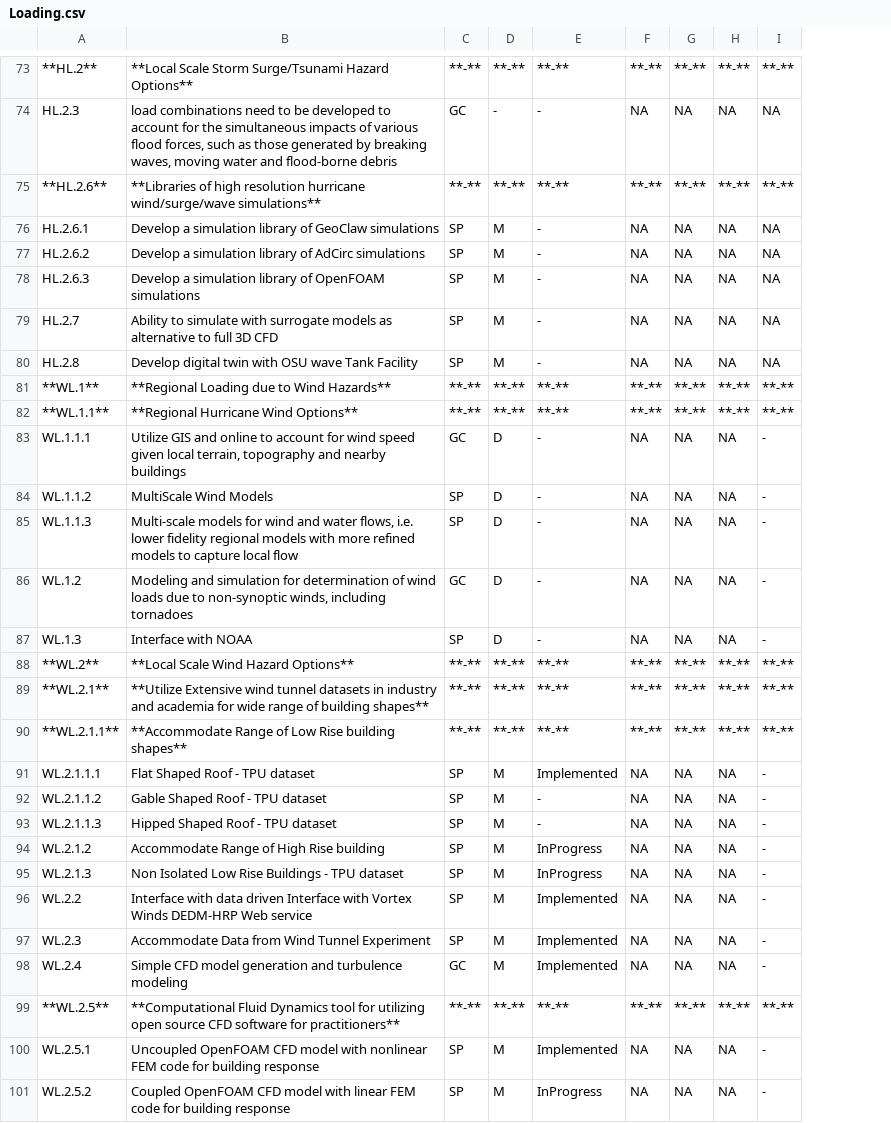
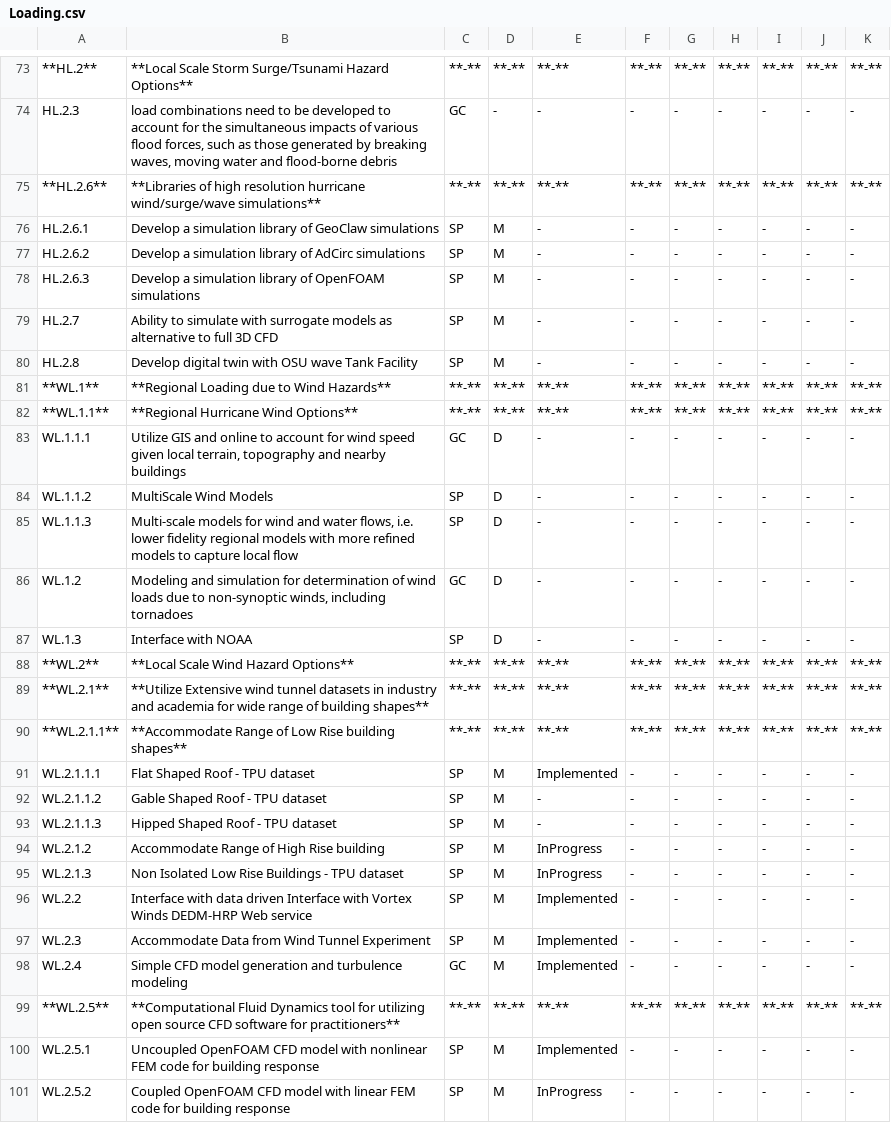
Before and after one commit to NHERI-SimCenter/SimCenterDocumentation, a CSV file: docs/common/reqments/_out/Loading.csv, drawn as a sheet; only a part is shown, gaps mark what is left out; the diff covers the shown part only; the diff names each change by its address in the sheet, - before the commit and + after, or states it on an @@ line.

```diff
--- a/docs/common/reqments/_out/Loading.csv
+++ b/docs/common/reqments/_out/Loading.csv
+column J, rows 73-101: **-** | - | **-** | - | - | - | - | - | **-** | **-** | - | - | - | - | - | **-** | **-** | **-** | - | - | - | - | - | - | - | - | **-** | - | -
+column K, rows 73-101: **-** | - | **-** | - | - | - | - | - | **-** | **-** | - | - | - | - | - | **-** | **-** | **-** | - | - | - | - | - | - | - | - | **-** | - | -
-F74: NA
+F74: -
-G74: NA
+G74: -
-H74: NA
+H74: -
-I74: NA
+I74: -
-F76:F80: NA
+F76:F80: -
-G76:G80: NA
+G76:G80: -
-H76:H80: NA
+H76:H80: -
-I76:I80: NA
+I76:I80: -
-F83:F87: NA
+F83:F87: -
-G83:G87: NA
+G83:G87: -
-H83:H87: NA
+H83:H87: -
-F91:F98: NA
+F91:F98: -
-G91:G98: NA
+G91:G98: -
-H91:H98: NA
+H91:H98: -
-F100:F101: NA
+F100:F101: -
-G100:G101: NA
+G100:G101: -
-H100:H101: NA
+H100:H101: -
```
Also changed, not shown: 53 edited cells elsewhere in this file, docs/common/reqments/_out/Applications.csv, docs/common/reqments/_out/Common.csv, 31 other files.
